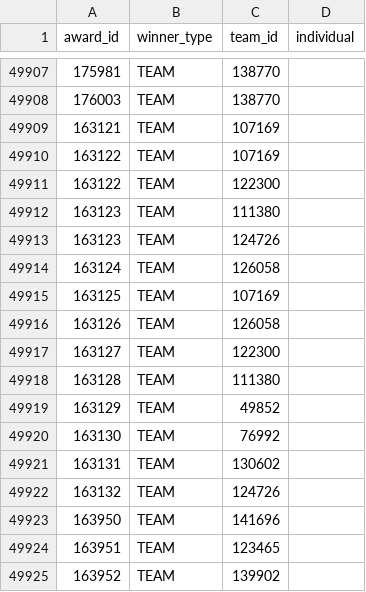
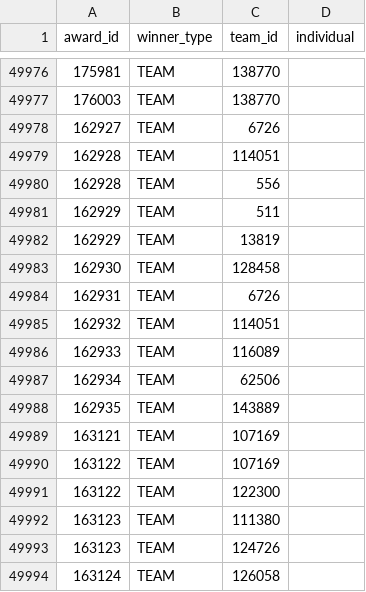
Before and after one commit to TRA-Vex/data, a CSV file: award_winners.csv, drawn as a sheet; only a part is shown, gaps mark what is left out; the shorter side is filled out with more unchanged rows; the diff covers the shown part only; the diff names each change by its address in the sheet, - before the commit and + after, or states it on an @@ line.

Commit message:
data sync 2022/10/20 00:00 UTC

```diff
--- a/award_winners.csv
+++ b/award_winners.csv
+row 49978: 162927 | TEAM | 6726
+row 49979: 162928 | TEAM | 114051
+row 49980: 162928 | TEAM | 556
+row 49981: 162929 | TEAM | 511
+row 49982: 162929 | TEAM | 13819
+row 49983: 162930 | TEAM | 128458
+row 49984: 162931 | TEAM | 6726
+row 49985: 162932 | TEAM | 114051
+row 49986: 162933 | TEAM | 116089
+row 49987: 162934 | TEAM | 62506
+row 49988: 162935 | TEAM | 143889
```
Also changed, not shown: 69 moved rows elsewhere in this file, 3 other files.
